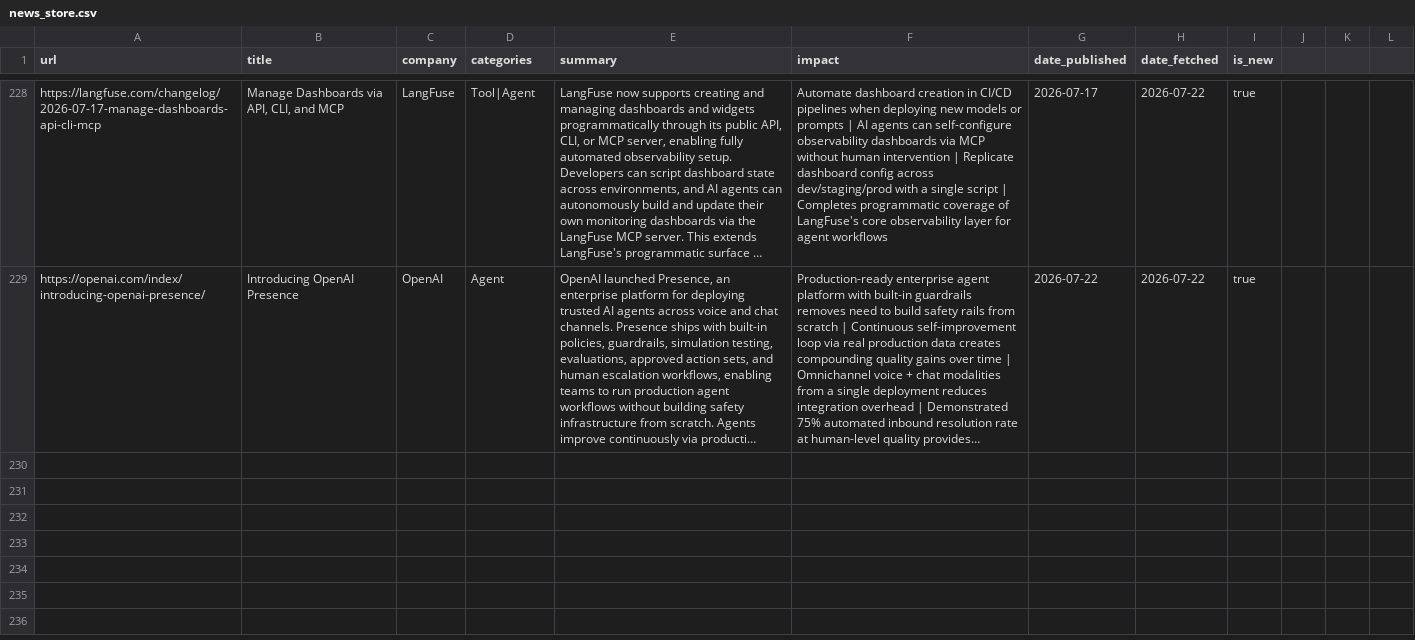
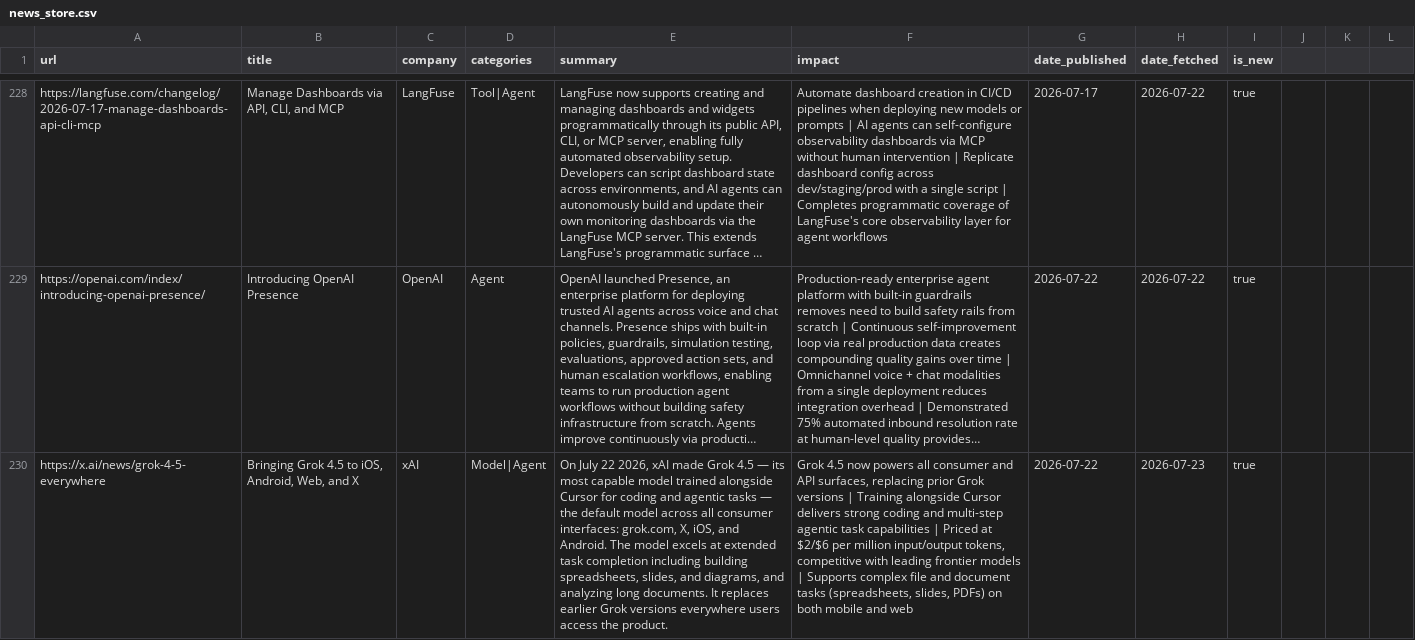
Before and after one commit to mahendrakelp/gen-ai-updates, a CSV file: data/news_store.csv, drawn as a sheet; only a part is shown, gaps mark what is left out; long unchanged cells end in …; the diff covers the shown part only; the diff names each change by its address in the sheet, - before the commit and + after, or states it on an @@ line.

```diff
--- a/data/news_store.csv
+++ b/data/news_store.csv
+row 230: https://x.ai/news/grok-4-5-everywhere | Bringing Grok 4.5 to iOS, Android, Web, and X | xAI | Model|Agent | On July 22 2026, xAI made Grok 4.5 — its most capable model trained alongside Cursor for coding and agentic tasks — the default model across all consumer interfaces: grok.com, X, iOS, and Android. The model excels at extended task completion including building spreadsheets, slides, and diagrams, and analyzing long documents. It replaces earlier Grok versions everywhere users access the product. | Grok 4.5 now powers all consumer and API surfaces, replacing prior Grok versions | Training alongside Cursor delivers strong coding and multi-step agentic task capabilities | Priced at $2/$6 per million input/output tokens, competitive with leading frontier models | Supports complex file and document tasks (spreadsheets, slides, PDFs) on both mobile and web | 2026-07-22 | 2026-07-23 | true
```
Also changed, not shown: 1 added row elsewhere in this file.
